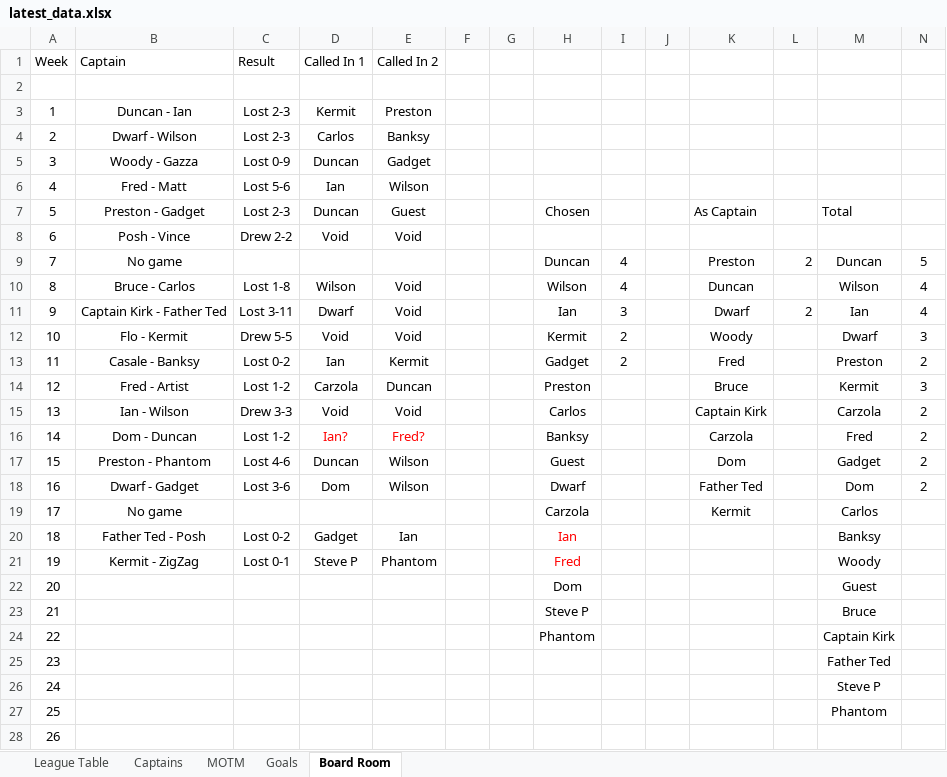
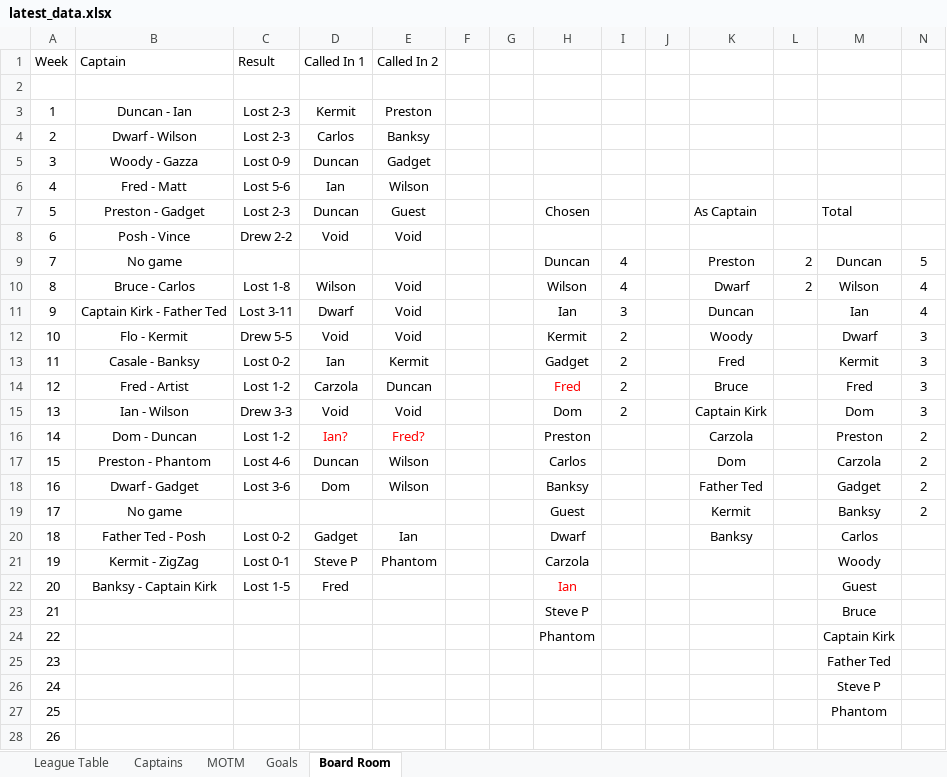
Before and after one commit to stateside2/marlow-dukes, an Excel workbook: data/latest_data.xlsx, sheet Board Room, drawn as a sheet; only a part is shown; values as stored, in another font and other column widths than the file's, no borders; removed rows and columns are numbered as before the commit, all else as after; the diff names each change by its address in the sheet, - before the commit and + after, or states it on an @@ line.

```diff
--- a/data/latest_data.xlsx (sheet Board Room)
+++ b/data/latest_data.xlsx (sheet Board Room)
-K10: Duncan
+K10: Dwarf
-L10: (empty)
+L10: 2
-K11: Dwarf
+K11: Duncan
-L11: 2
+L11: (empty)
-M13: Preston
+M13: Kermit
-N13: 2
+N13: 3
-H14: Preston
+H14: Fred
-H14 text colour: black
+H14 text colour: #FF0000
-I14:I15: (empty)
+I14:I15: 2
-M14: Kermit
+M14: Fred
-H15: Carlos
+H15: Dom
-M15: Carzola
+M15: Dom
-N15: 2
+N15: 3
-H16: Banksy
+H16: Preston
-M16: Fred
+M16: Preston
-H17: Guest
+H17: Carlos
-M17: Gadget
+M17: Carzola
-H18: Dwarf
+H18: Banksy
-M18: Dom
+M18: Gadget
-H19: Carzola
+H19: Guest
-M19: Carlos
+M19: Banksy
-N19: (empty)
+N19: 2
-H20: Ian
+H20: Dwarf
-H20:H21 text colour: #FF0000
+H20:H21 text colour: black
-K20: (empty)
+K20: Banksy
-M20: Banksy
+M20: Carlos
-H21: Fred
+H21: Carzola
-row 22: 20 |  |  |  |  |  |  | Dom |  |  |  |  | Guest
+row 22: 20 | Banksy - Captain Kirk | Lost 1-5 | Fred |  |  |  | Ian |  |  |  |  | Guest
```
Also changed, not shown: sheet League Table, sheet MOTM, sheet Goals, sheet Captains, formulas that keep their value, 1 other file.
